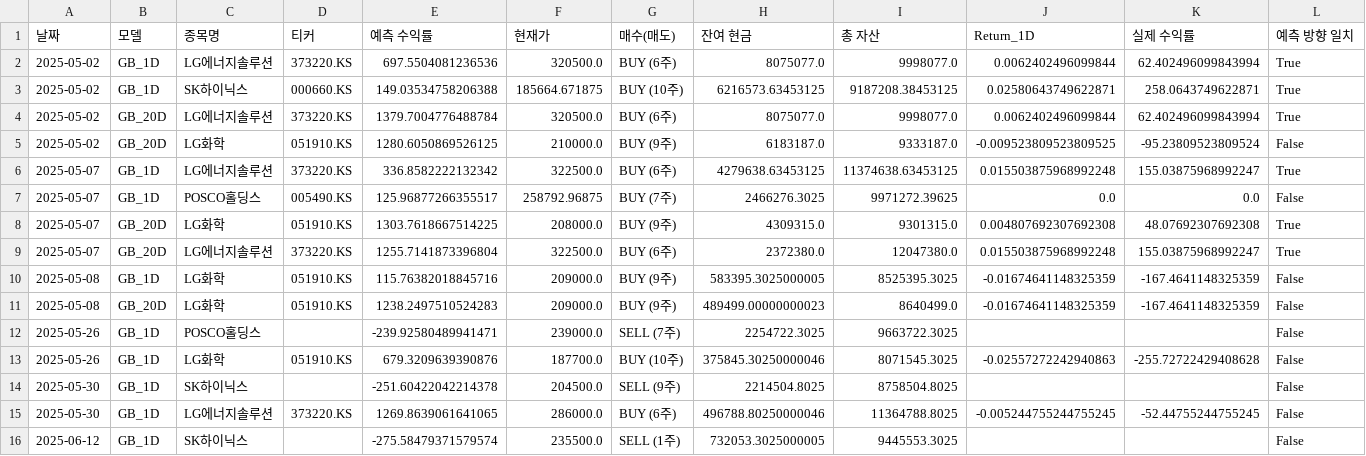
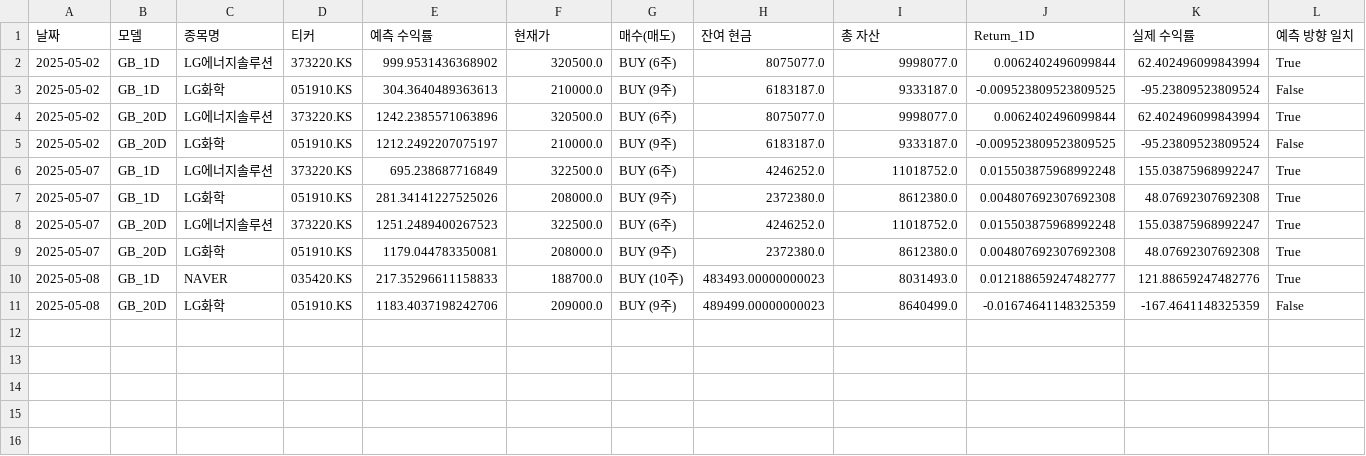
Before and after one commit to chesin1/-stock-ai-kr, a CSV file: data/kr_simulation_result_with_accuracy.csv, drawn as a sheet; only a part is shown; removed rows and columns are numbered as before the commit, all else as after; rows hold the shown columns only; the diff names each change by its address in the sheet, - before the commit and + after, or states it on an @@ line.

```diff
--- a/data/kr_simulation_result_with_accuracy.csv
+++ b/data/kr_simulation_result_with_accuracy.csv
-E2 (예측 수익률): 697.5504081236536
+E2 (예측 수익률): 999.9531436368902
-row 3: 2025-05-02 | GB_1D | SK하이닉스 | 000660.KS | 149.03534758206388 | 185664.671875 | BUY (10주) | 6216573.63453125 | 9187208.38453125 | 0.02580643749622871 | 258.0643749622871 | True
+row 3: 2025-05-02 | GB_1D | LG화학 | 051910.KS | 304.3640489363613 | 210000.0 | BUY (9주) | 6183187.0 | 9333187.0 | -0.009523809523809525 | -95.23809523809524 | False
-E4 (예측 수익률): 1379.7004776488784
+E4 (예측 수익률): 1242.2385571063896
-E5 (예측 수익률): 1280.6050869526125
+E5 (예측 수익률): 1212.2492207075197
-E6 (예측 수익률): 336.8582222132342
+E6 (예측 수익률): 695.238687716849
-H6 (잔여 현금): 4279638.63453125
+H6 (잔여 현금): 4246252.0
-I6 (총 자산): 11374638.63453125
+I6 (총 자산): 11018752.0
-row 7: 2025-05-07 | GB_1D | POSCO홀딩스 | 005490.KS | 125.96877266355517 | 258792.96875 | BUY (7주) | 2466276.3025 | 9971272.39625 | 0.0 | 0.0 | False
-B7 (모델): GB_20D
+B7 (모델): GB_1D
-E7 (예측 수익률): 1303.7618667514225
+E7 (예측 수익률): 281.34141227525026
-H7 (잔여 현금): 4309315.0
+H7 (잔여 현금): 2372380.0
-I7 (총 자산): 9301315.0
+I7 (총 자산): 8612380.0
-E8 (예측 수익률): 1255.7141873396804
+E8 (예측 수익률): 1251.2489400267523
-H8 (잔여 현금): 2372380.0
+H8 (잔여 현금): 4246252.0
-I8 (총 자산): 12047380.0
+I8 (총 자산): 11018752.0
-row 10: 2025-05-08 | GB_1D | LG화학 | 051910.KS | 115.76382018845716 | 209000.0 | BUY (9주) | 583395.3025000005 | 8525395.3025 | -0.01674641148325359 | -167.4641148325359 | False
+row 9: 2025-05-07 | GB_20D | LG화학 | 051910.KS | 1179.044783350081 | 208000.0 | BUY (9주) | 2372380.0 | 8612380.0 | 0.004807692307692308 | 48.07692307692308 | True
+row 10: 2025-05-08 | GB_1D | NAVER | 035420.KS | 217.35296611158833 | 188700.0 | BUY (10주) | 483493.00000000023 | 8031493.0 | 0.012188659247482777 | 121.88659247482776 | True
-E11 (예측 수익률): 1238.2497510524283
+E11 (예측 수익률): 1183.4037198242706
-row 12: 2025-05-26 | GB_1D | POSCO홀딩스 |  | -239.92580489941471 | 239000.0 | SELL (7주) | 2254722.3025 | 9663722.3025 |  |  | False
-row 13: 2025-05-26 | GB_1D | LG화학 | 051910.KS | 679.3209639390876 | 187700.0 | BUY (10주) | 375845.30250000046 | 8071545.3025 | -0.02557272242940863 | -255.72722429408628 | False
-row 14: 2025-05-30 | GB_1D | SK하이닉스 |  | -251.60422042214378 | 204500.0 | SELL (9주) | 2214504.8025 | 8758504.8025 |  |  | False
-row 15: 2025-05-30 | GB_1D | LG에너지솔루션 | 373220.KS | 1269.8639061641065 | 286000.0 | BUY (6주) | 496788.80250000046 | 11364788.8025 | -0.005244755244755245 | -52.44755244755245 | False
-row 16: 2025-06-12 | GB_1D | SK하이닉스 |  | -275.58479371579574 | 235500.0 | SELL (1주) | 732053.3025000005 | 9445553.3025 |  |  | False
```
Also changed, not shown: data/gb_1d_portfolio_final.csv, data/gb_20d_portfolio_final.csv, 2 other files.
